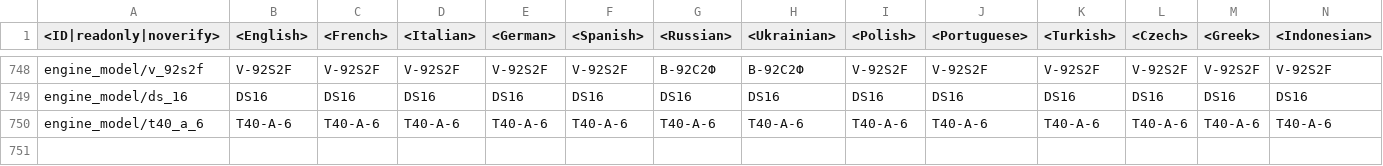
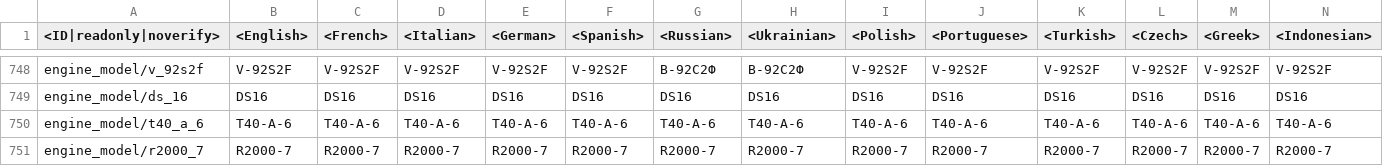
Before and after one commit to gszabi99/War-Thunder-Mobile-Datamine, a CSV file: lang.vromfs.bin_u/lang/dmviewer.csv, drawn as a sheet; only a part is shown, gaps mark what is left out; rows hold the shown columns only; the diff names each change by its address in the sheet, - before the commit and + after, or states it on an @@ line.

```diff
--- a/lang.vromfs.bin_u/lang/dmviewer.csv
+++ b/lang.vromfs.bin_u/lang/dmviewer.csv
+row 751: engine_model/r2000_7 | R2000-7 | R2000-7 | R2000-7 | R2000-7 | R2000-7 | R2000-7 | R2000-7 | R2000-7 | R2000-7 | R2000-7 | R2000-7 | R2000-7 | R2000-7
```
Also changed, not shown: 11 other files.
